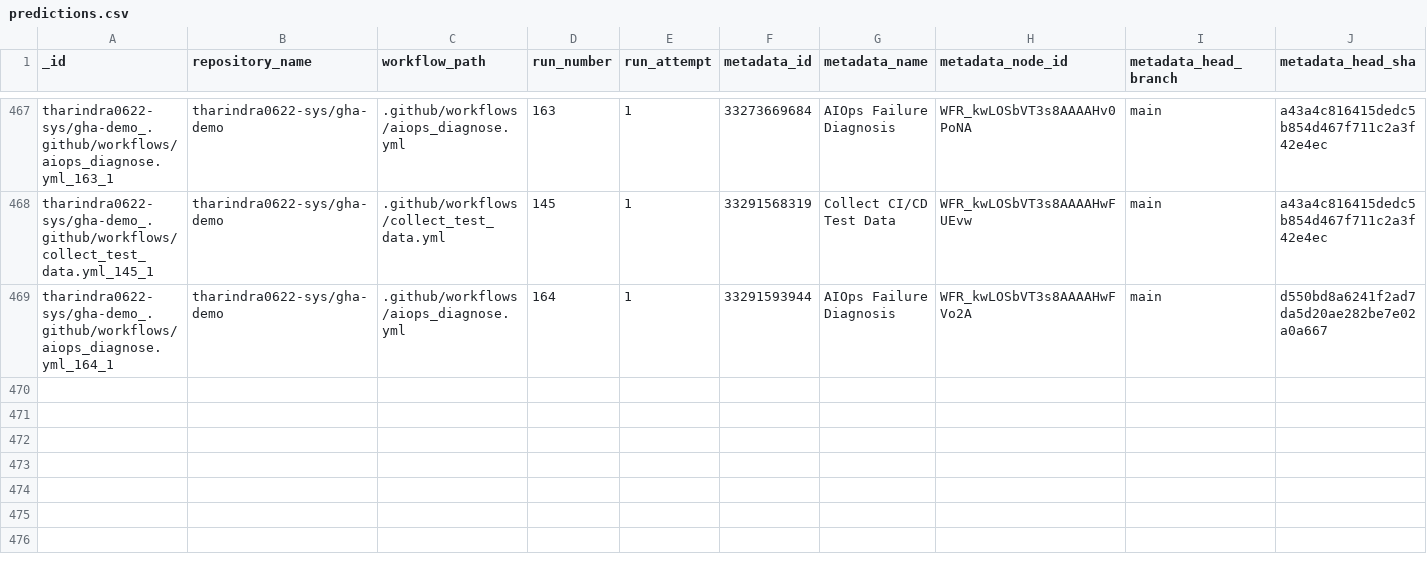
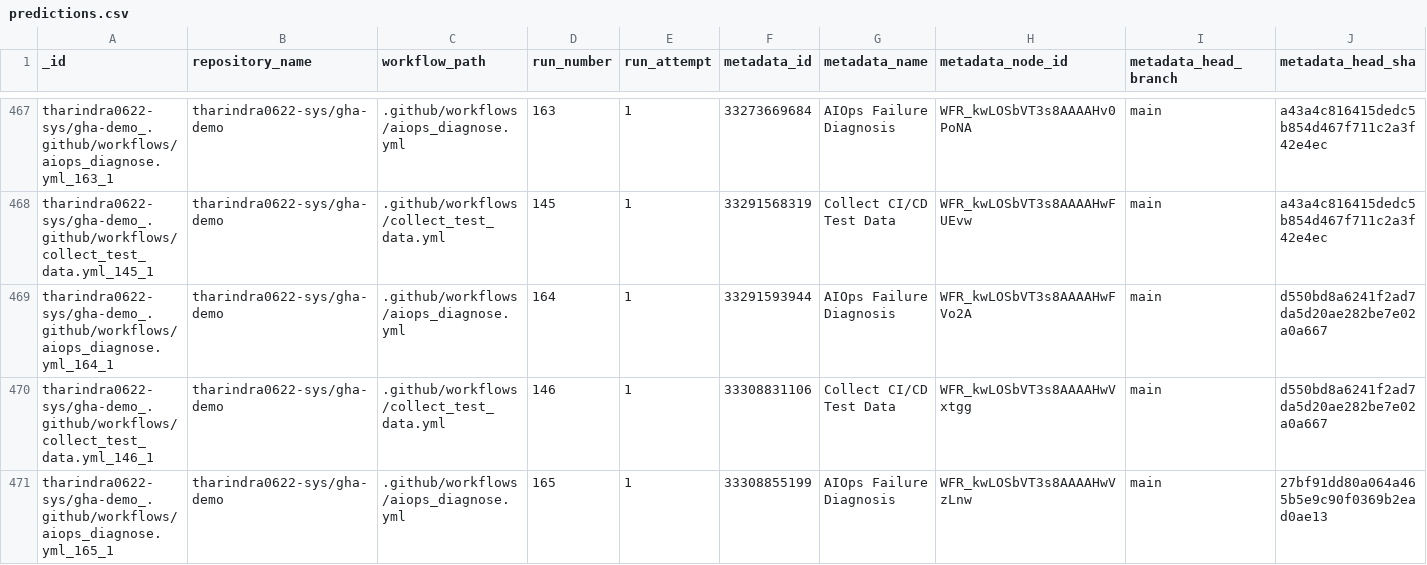
Before and after one commit to tharindra0622-sys/gha-demo, a CSV file: data/predictions.csv, drawn as a sheet; only a part is shown, gaps mark what is left out; rows hold the shown columns only; the diff names each change by its address in the sheet, - before the commit and + after, or states it on an @@ line.

```diff
--- a/data/predictions.csv
+++ b/data/predictions.csv
+row 470: tharindra0622-sys/gha-demo_.github/workflows/collect_test_data.yml_146_1 | tharindra0622-sys/gha-demo | .github/workflows/collect_test_data.yml | 146 | 1 | 33308831106 | Collect CI/CD Test Data | WFR_kwLOSbVT3s8AAAAHwVxtgg | main | d550bd8a6241f2ad7da5d20ae282be7e02a0a667
+row 471: tharindra0622-sys/gha-demo_.github/workflows/aiops_diagnose.yml_165_1 | tharindra0622-sys/gha-demo | .github/workflows/aiops_diagnose.yml | 165 | 1 | 33308855199 | AIOps Failure Diagnosis | WFR_kwLOSbVT3s8AAAAHwVzLnw | main | 27bf91dd80a064a465b5e9c90f0369b2ead0ae13
```
Also changed, not shown: data/test_data.csv, 1 other file.
